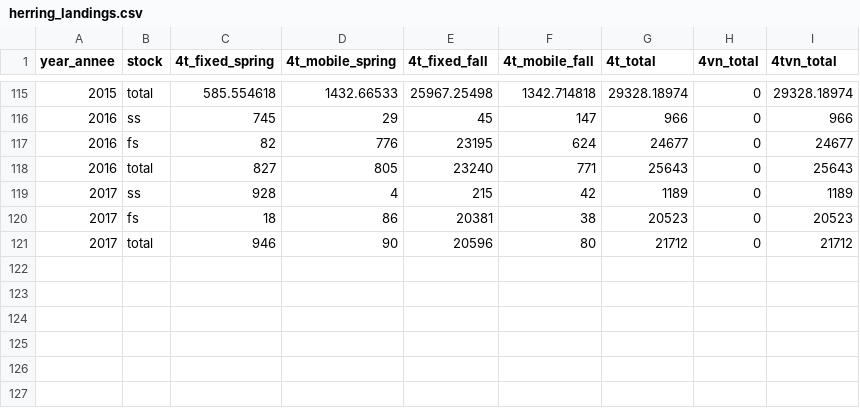
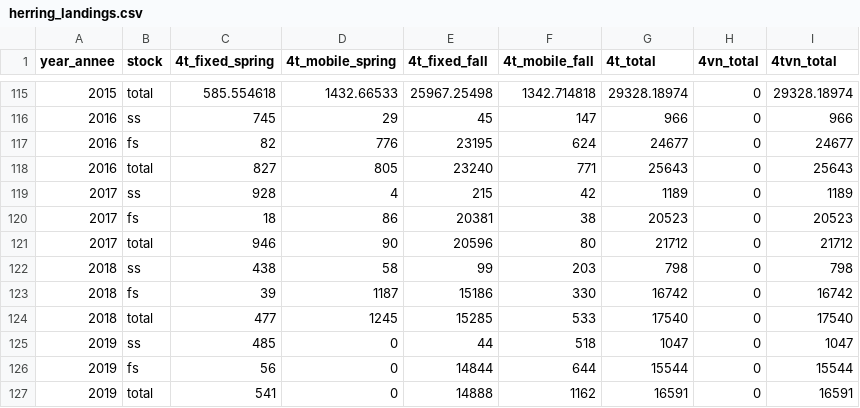
Before and after one commit to dfo-gulf-science/fgp-datasets, a CSV file: herring_landings/herring_landings.csv, drawn as a sheet; only a part is shown, gaps mark what is left out; the diff names each change by its address in the sheet, - before the commit and + after, or states it on an @@ line.

Commit message:
updating herring landings with newyear data

```diff
--- a/herring_landings/herring_landings.csv
+++ b/herring_landings/herring_landings.csv
+row 122: 2018 | ss | 438 | 58 | 99 | 203 | 798 | 0 | 798
+row 123: 2018 | fs | 39 | 1187 | 15186 | 330 | 16742 | 0 | 16742
+row 124: 2018 | total | 477 | 1245 | 15285 | 533 | 17540 | 0 | 17540
+row 125: 2019 | ss | 485 | 0 | 44 | 518 | 1047 | 0 | 1047
+row 126: 2019 | fs | 56 | 0 | 14844 | 644 | 15544 | 0 | 15544
+row 127: 2019 | total | 541 | 0 | 14888 | 1162 | 16591 | 0 | 16591
```
